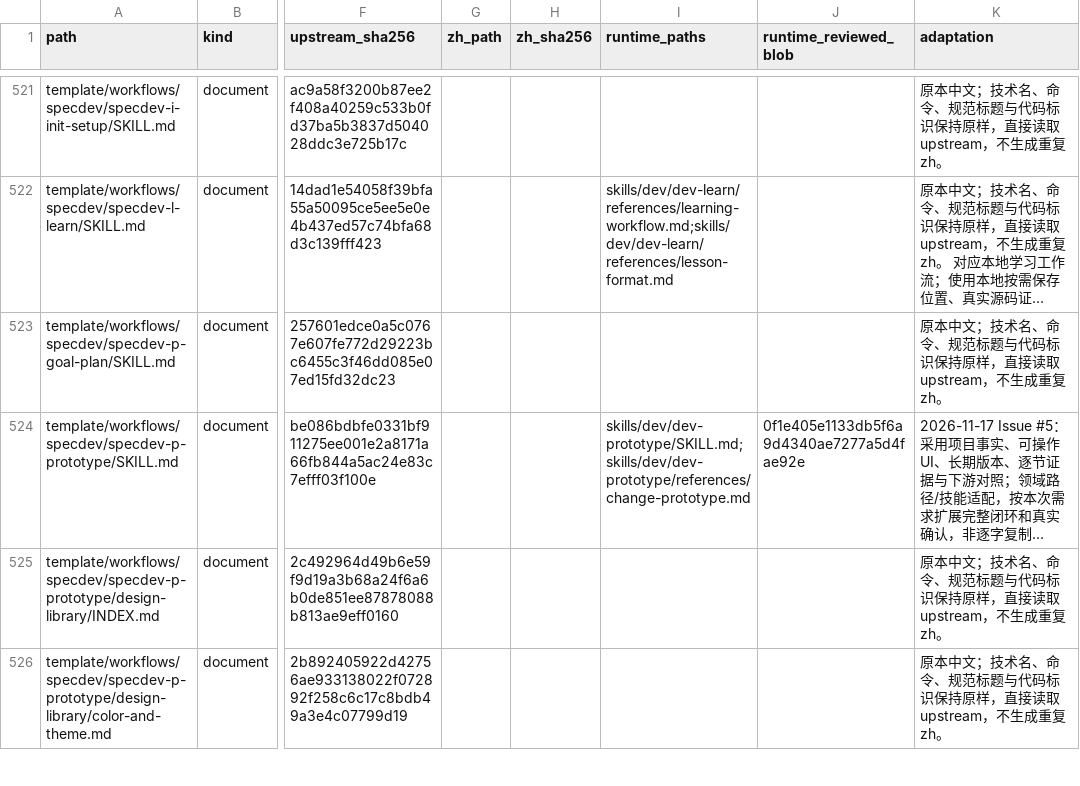
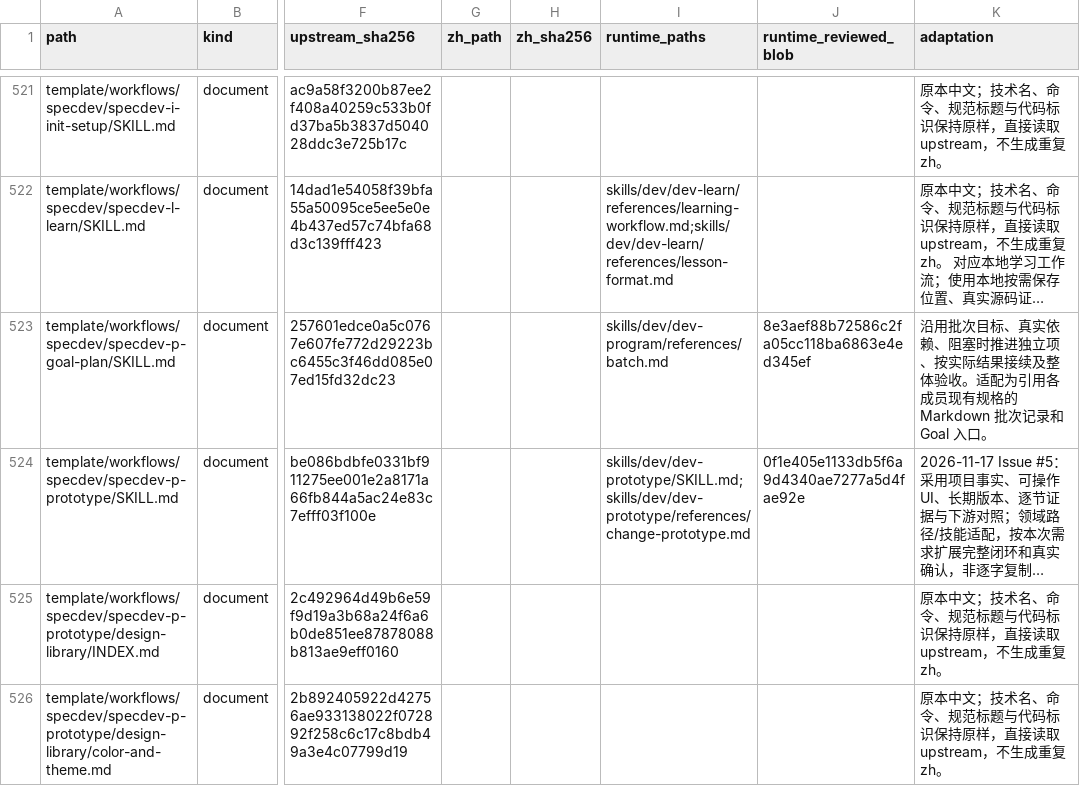
Before and after one commit to NAMEWTA/skills-hub, a TSV file: materials/speculo/manifest.tsv, drawn as a sheet; only a part is shown, gaps mark what is left out; long unchanged cells end in …; the diff names each change by its address in the sheet, - before the commit and + after, or states it on an @@ line.

Commit message:
feat: orchestrate change batches and release v0.1.16

```diff
--- a/materials/speculo/manifest.tsv
+++ b/materials/speculo/manifest.tsv
-I523 (runtime_paths): (empty)
+I523 (runtime_paths): skills/dev/dev-program/references/batch.md
-J523 (runtime_reviewed_blob): (empty)
+J523 (runtime_reviewed_blob): 8e3aef88b72586c2fa05cc118ba6863e4ed345ef
-K523 (adaptation): 原本中文；技术名、命令、规范标题与代码标识保持原样，直接读取 upstream，不生成重复 zh。
+K523 (adaptation): 沿用批次目标、真实依赖、阻塞时推进独立项、按实际结果接续及整体验收。适配为引用各成员现有规格的 Markdown 批次记录和 Goal 入口。
```
Also changed, not shown: materials/mattpocock-skills/manifest.tsv, materials/pstack/manifest.tsv, 50 other files.
